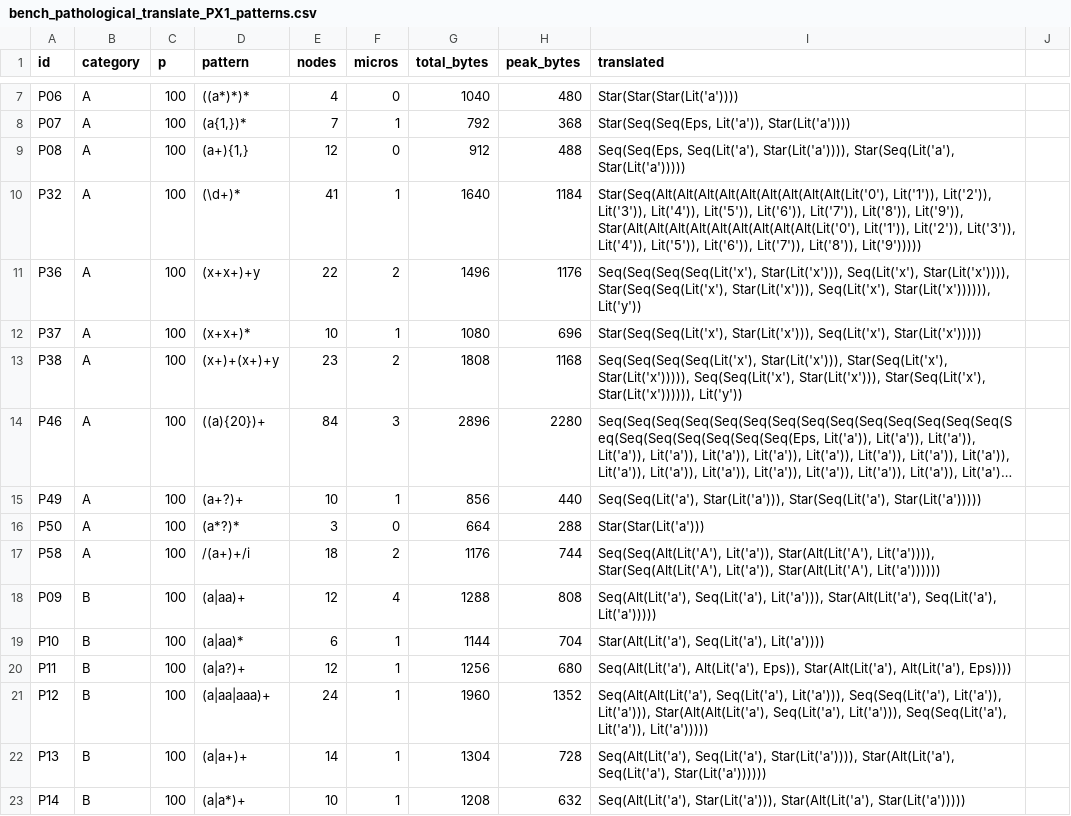
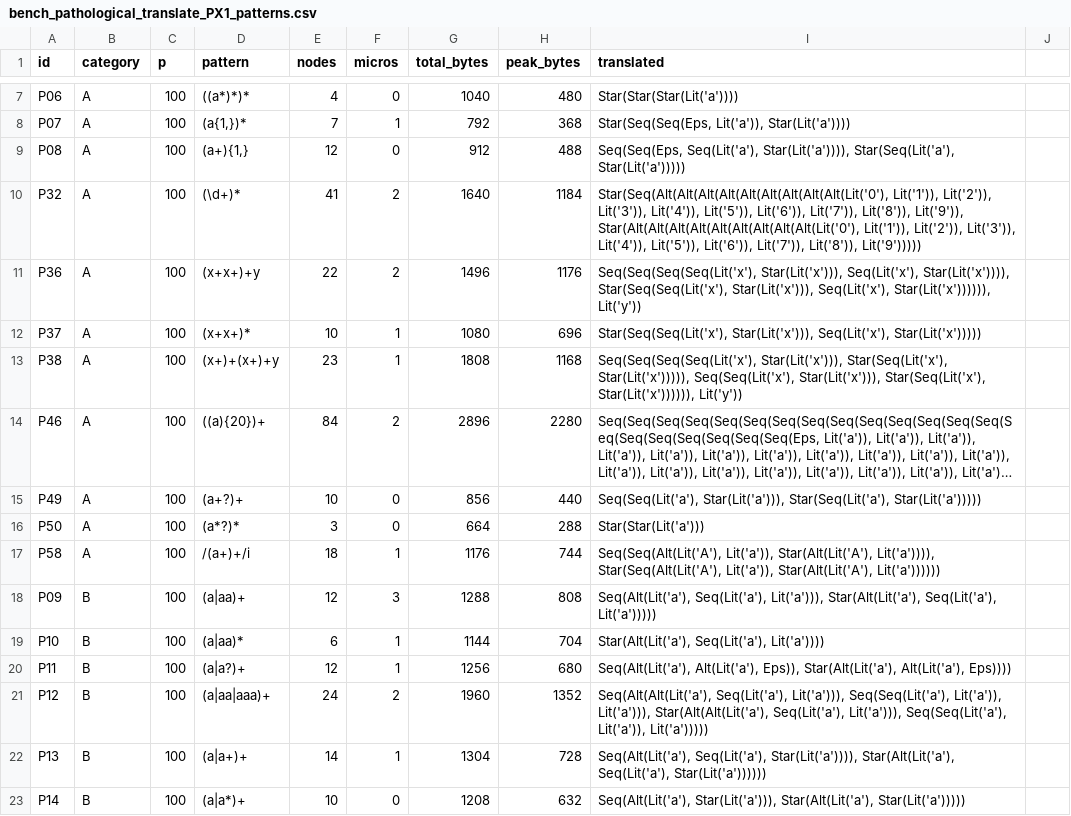
Before and after one commit to IlianK/smart-regex, a CSV file: reports/benches/bench_pathological_translate_PX1_patterns.csv, drawn as a sheet; only a part is shown, gaps mark what is left out; long unchanged cells end in …; the diff covers the shown part only; the diff names each change by its address in the sheet, - before the commit and + after, or states it on an @@ line.

```diff
--- a/reports/benches/bench_pathological_translate_PX1_patterns.csv
+++ b/reports/benches/bench_pathological_translate_PX1_patterns.csv
-F10 (micros): 1
+F10 (micros): 2
-F13 (micros): 2
+F13 (micros): 1
-F14 (micros): 3
+F14 (micros): 2
-F15 (micros): 1
+F15 (micros): 0
-F17 (micros): 2
+F17 (micros): 1
-F18 (micros): 4
+F18 (micros): 3
-F21 (micros): 1
+F21 (micros): 2
-F23 (micros): 1
+F23 (micros): 0
```
Also changed, not shown: 55 edited cells elsewhere in this file, reports/benches/bench_pathological_translate.csv, 13 other files.
